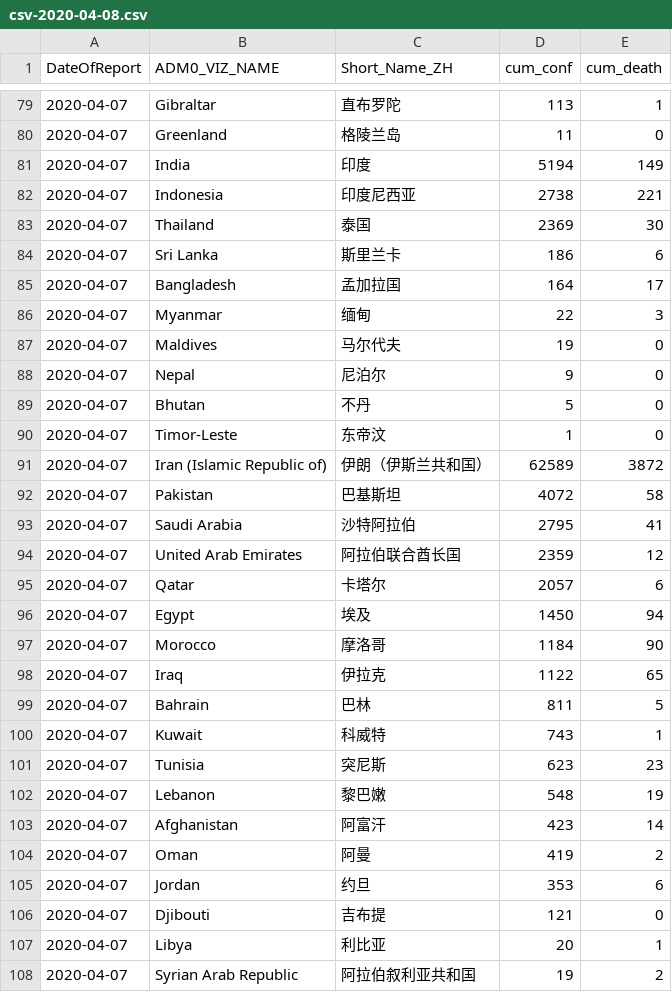
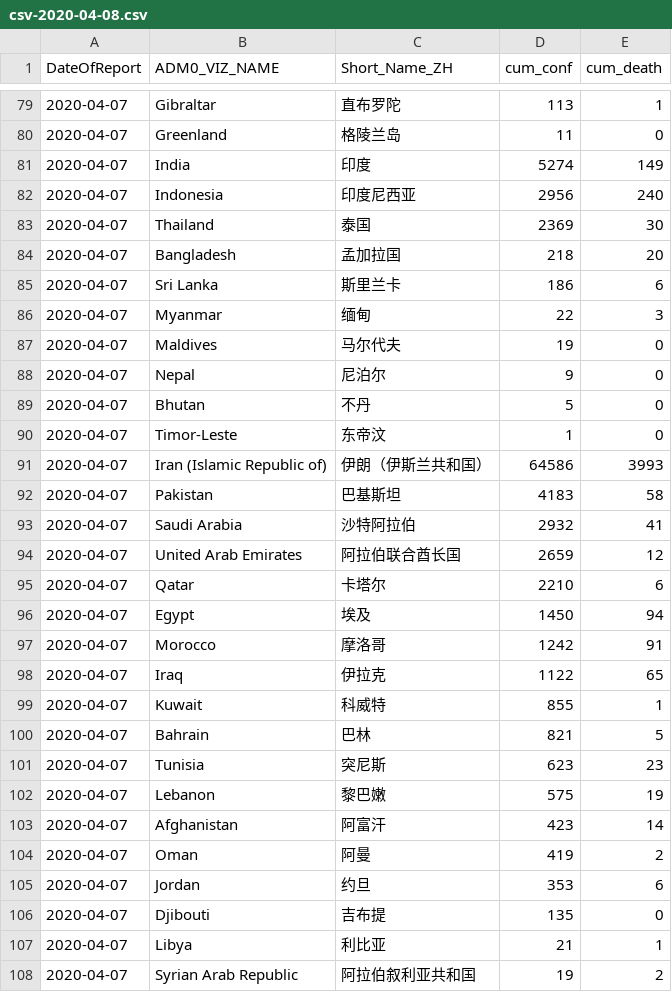
Before and after one commit to mahl/WHO-COVID-19-Data, a CSV file: data/csv/csv-2020-04-08.csv, drawn as a sheet; only a part is shown, gaps mark what is left out; the diff covers the shown part only.

```diff
--- a/data/csv/csv-2020-04-08.csv
+++ b/data/csv/csv-2020-04-08.csv
@@ -92,7 +92,7 @@
 ",11,0
-"2020-04-07","India","印度",5194,149
-"2020-04-07","Indonesia","印度尼西亚",2738,221
+"2020-04-07","India","印度",5274,149
+"2020-04-07","Indonesia","印度尼西亚",2956,240
 "2020-04-07","Thailand","泰国",2369,30
+"2020-04-07","Bangladesh","孟加拉国",218,20
 "2020-04-07","Sri Lanka","斯里兰卡",186,6
-"2020-04-07","Bangladesh","孟加拉国",164,17
 "2020-04-07","Myanmar","缅甸",22,3
@@ -102,14 +102,14 @@
 "2020-04-07","Timor-Leste","东帝汶",1,0
-"2020-04-07","Iran (Islamic Republic of)","伊朗（伊斯兰共和国）",62589,3872
-"2020-04-07","Pakistan","巴基斯坦",4072,58
-"2020-04-07","Saudi Arabia","沙特阿拉伯",2795,41
-"2020-04-07","United Arab Emirates","阿拉伯联合酋长国",2359,12
-"2020-04-07","Qatar","卡塔尔",2057,6
+"2020-04-07","Iran (Islamic Republic of)","伊朗（伊斯兰共和国）",64586,3993
+"2020-04-07","Pakistan","巴基斯坦",4183,58
+"2020-04-07","Saudi Arabia","沙特阿拉伯",2932,41
+"2020-04-07","United Arab Emirates","阿拉伯联合酋长国",2659,12
+"2020-04-07","Qatar","卡塔尔",2210,6
 "2020-04-07","Egypt","埃及",1450,94
-"2020-04-07","Morocco","摩洛哥",1184,90
+"2020-04-07","Morocco","摩洛哥",1242,91
 "2020-04-07","Iraq","伊拉克",1122,65
-"2020-04-07","Bahrain","巴林",811,5
-"2020-04-07","Kuwait","科威特",743,1
+"2020-04-07","Kuwait","科威特",855,1
+"2020-04-07","Bahrain","巴林",821,5
 "2020-04-07","Tunisia","突尼斯",623,23
-"2020-04-07","Lebanon","黎巴嫩",548,19
+"2020-04-07","Lebanon","黎巴嫩",575,19
 "2020-04-07","Afghanistan","阿富汗",423,14
@@ -117,4 +117,4 @@
 "2020-04-07","Jordan","约旦",353,6
-"2020-04-07","Djibouti","吉布提",121,0
-"2020-04-07","Libya","利比亚",20,1
+"2020-04-07","Djibouti","吉布提",135,0
+"2020-04-07","Libya","利比亚",21,1
 "2020-04-07","Syrian Arab Republic","阿拉伯叙利亚共和国",19,2
```
Also changed, not shown: 2 added rows, 2 removed rows and 10 edited cells elsewhere in this file, 1 other file.
